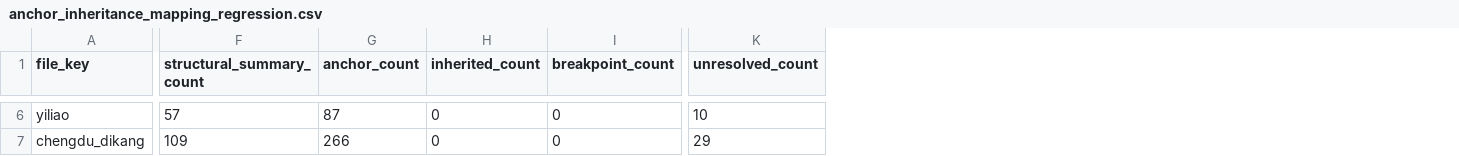
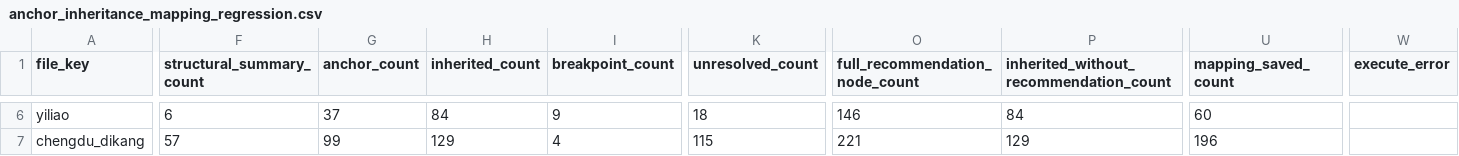
Before and after one commit to xiaochen675196776-maker/audit-system, a CSV file: backend/test_reports/anchor_inheritance_mapping_regression.csv, drawn as a sheet; only a part is shown, gaps mark what is left out; the diff covers the shown part only; the diff names each change by its address in the sheet, - before the commit and + after, or states it on an @@ line.

Commit message:
TASK-092: 锚点继承式映射生产闭环修复与真实端到端验收
- 后端：拆分 anchor / inherited / structural / breakpoint / explicit_override 五类角色
- 后端：AnchorResolution 拆分 suggested 与 resolved；is_resolved 仅唯一安全或用户确认
- 后端：analyze_standard_import 改为仅对 anchor/breakpoint/explicit_override 跑完整推荐
- 后端：execute_standard_import 复用同一份 build_account_tree + build_mapping_plan，先解析末级最终标准科目和方向再 transform
- 后端：mapping_strategy_version 升级到 2；MappingPlanSummary 增加 full_recommendation_node_count / light_signal_node_count / inherited_without_recommendation_count
- 后端：移除 candidates[0] 兜底；batch_id 字符串→UUID 防御性转换
- 后端：补齐 alembic 缺失列（mapping_role/mode/source/anchor/inheritance_*）
- 前端：新增 anchorInheritanceMapping.ts 工具集 + 80 项 vitest 断言全过
- 前端：DataImportView 切换到工具函数；非末级 anchor（如 银行存款/管理费用/应收账款）可选可确认
- 前端：inherited 不计入未映射；confirmed_mappings 只含 anchor/breakpoint/explicit_override
- 前端：新增显式 override 与恢复继承按钮
- 测试：account_mapping_inheritance_service.py 扩展到 33 个单元测试全过
- 测试：anchor_inheritance_regression.py 加入 TASK-092 强红线断言（status=executed / entry_count>0 / unresolved_leaf_count=0）
- 回归：6 张真实数据文件全部 execute 成功，总 entry_count=44049（huizhan 196 / 1-12 882 / 205201 42451 / tb_2023 154 / yiliao 93 / chengdu_dikang 273）
- 回归：完整推荐节点 42157 / 轻量处理但未推荐 1050 / 失败基线 6 文件全 0 entry 已落盘
- 报告：TASK-092 完成报告 + baseline_task_092.{json,csv,md}

```diff
--- a/backend/test_reports/anchor_inheritance_mapping_regression.csv
+++ b/backend/test_reports/anchor_inheritance_mapping_regression.csv
+column O (full_recommendation_node_count), rows 6-7: 146 | 221
+column P, row 1: inherited_without_recommendation_count; rows 6-7: 84 | 129
+column U (mapping_saved_count), rows 6-7: 60 | 196
+column W (execute_error), empty
-F6 (structural_summary_count): 57
+F6 (structural_summary_count): 6
-G6 (anchor_count): 87
+G6 (anchor_count): 37
-H6 (inherited_count): 0
+H6 (inherited_count): 84
-I6 (breakpoint_count): 0
+I6 (breakpoint_count): 9
-K6 (unresolved_count): 10
+K6 (unresolved_count): 18
-F7 (structural_summary_count): 109
+F7 (structural_summary_count): 57
-G7 (anchor_count): 266
+G7 (anchor_count): 99
-H7 (inherited_count): 0
+H7 (inherited_count): 129
-I7 (breakpoint_count): 0
+I7 (breakpoint_count): 4
-K7 (unresolved_count): 29
+K7 (unresolved_count): 115
```
Also changed, not shown: 70 edited cells elsewhere in this file, 15 other files.
